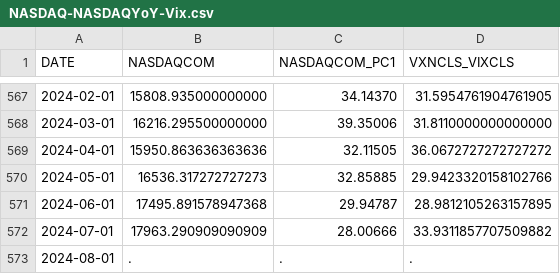
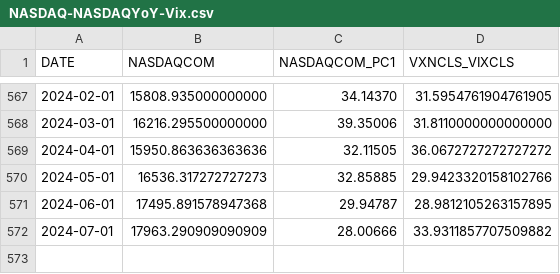
Before and after one commit to oowuyueco/pub, a CSV file: us/NASDAQ-NASDAQYoY-Vix.csv, drawn as a sheet; only a part is shown, gaps mark what is left out; the diff names each change by its address in the sheet, - before the commit and + after, or states it on an @@ line.

```diff
--- a/us/NASDAQ-NASDAQYoY-Vix.csv
+++ b/us/NASDAQ-NASDAQYoY-Vix.csv
-row 573: 2024-08-01 | . | . | .
```
Also changed, not shown: 12 other files.
